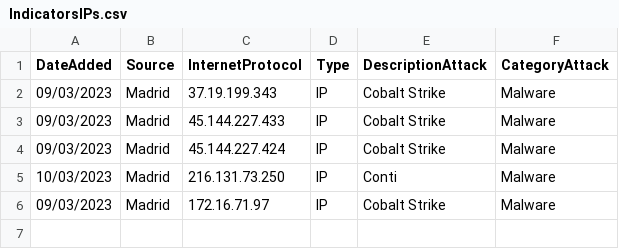
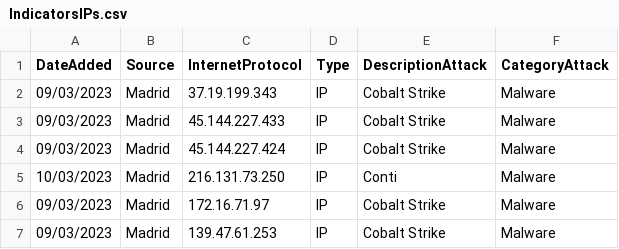
Before and after one commit to CrossWicked/MisPIndicators, a CSV file: IndicatorsIPs.csv, drawn as a sheet; the diff names each change by its address in the sheet, - before the commit and + after, or states it on an @@ line.

Commit message:
Update IndicatorsIPs.csv

```diff
--- a/IndicatorsIPs.csv
+++ b/IndicatorsIPs.csv
+row 7: 09/03/2023 | Madrid | 139.47.61.253 | IP | Cobalt Strike | Malware
```
